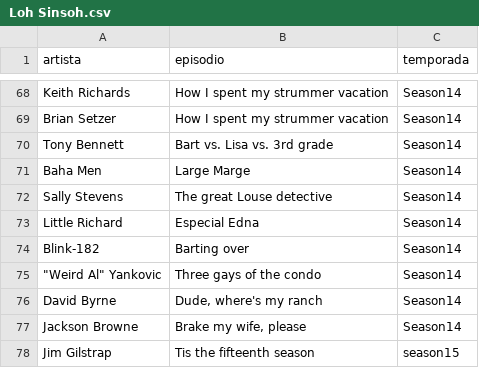
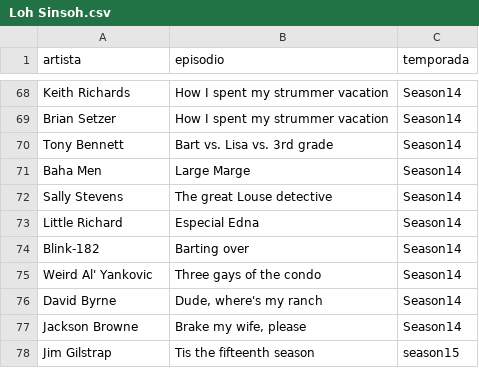
Before and after one commit to matloy/Rando, a CSV file: Loh Sinsoh.csv, drawn as a sheet; only a part is shown, gaps mark what is left out.

Commit message:
Add files via upload

```diff
--- a/Loh Sinsoh.csv
+++ b/Loh Sinsoh.csv
@@ -74,3 +74,3 @@ Little Richard;Especial Edna;Season14
 Blink-182;Barting over;Season14
-"""Weird Al"" Yankovic";Three gays of the condo;Season14
+Weird Al' Yankovic;Three gays of the condo;Season14
 David Byrne;Dude, where's my ranch;Season14
```
